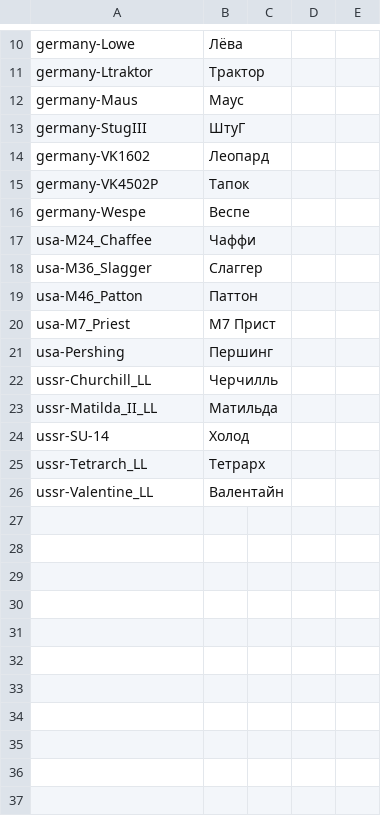
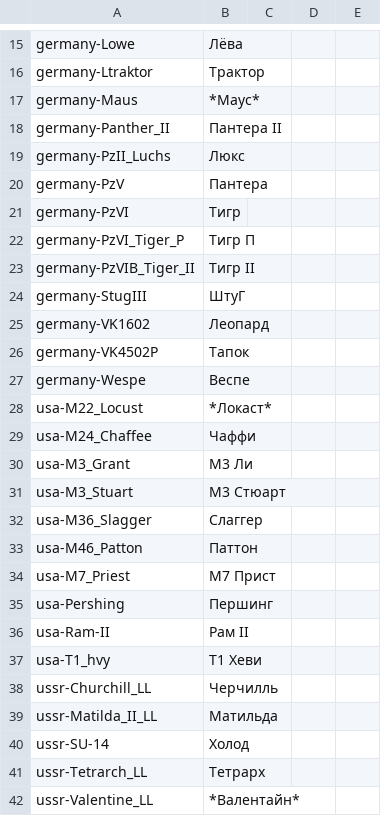
Before and after one commit to rstarkov/TankIconMaker, a CSV file: Resources/Data-NameSlang-Ru-Romkyns-0.7.1-001.csv, drawn as a sheet; only a part is shown, gaps mark what is left out; the diff covers the shown part only.

Commit message:
- Reload button - Display data load warnings properly - Lots of updates to russian colloquial tank names

```diff
--- a/Resources/Data-NameSlang-Ru-Romkyns-0.7.1-001.csv
+++ b/Resources/Data-NameSlang-Ru-Romkyns-0.7.1-001.csv
@@ -11,3 +16,9 @@ germany-Lowe,Лёва
 germany-Ltraktor,Трактор
-germany-Maus,Маус
+germany-Maus,*Маус*
+germany-Panther_II,Пантера II
+germany-PzII_Luchs,Люкс
+germany-PzV,Пантера
+germany-PzVI,Тигр
+germany-PzVI_Tiger_P,Тигр П
+germany-PzVIB_Tiger_II,Тигр II
 germany-StugIII,ШтуГ
@@ -16,3 +27,6 @@ germany-VK4502P,Тапок
 germany-Wespe,Веспе
+usa-M22_Locust,*Локаст*
 usa-M24_Chaffee,Чаффи
+usa-M3_Grant,M3 Ли
+usa-M3_Stuart,M3 Стюарт
 usa-M36_Slagger,Слаггер
@@ -21,2 +35,4 @@ usa-M7_Priest,M7 Прист
 usa-Pershing,Першинг
+usa-Ram-II,Рам II
+usa-T1_hvy,T1 Хеви
 ussr-Churchill_LL,Черчилль
@@ -25,2 +41,2 @@ ussr-SU-14,Холод
 ussr-Tetrarch_LL,Тетрарх
-ussr-Valentine_LL,Валентайн
+ussr-Valentine_LL,*Валентайн*
```
Also changed, not shown: 5 added rows elsewhere in this file, 5 other files.
